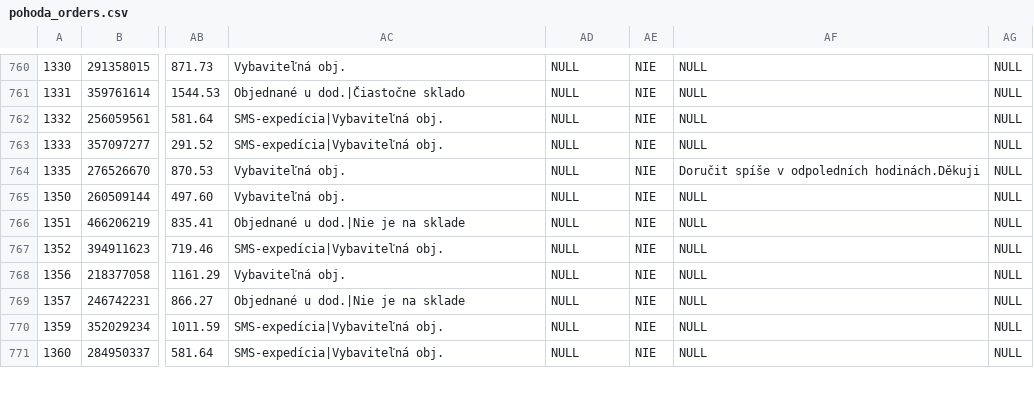
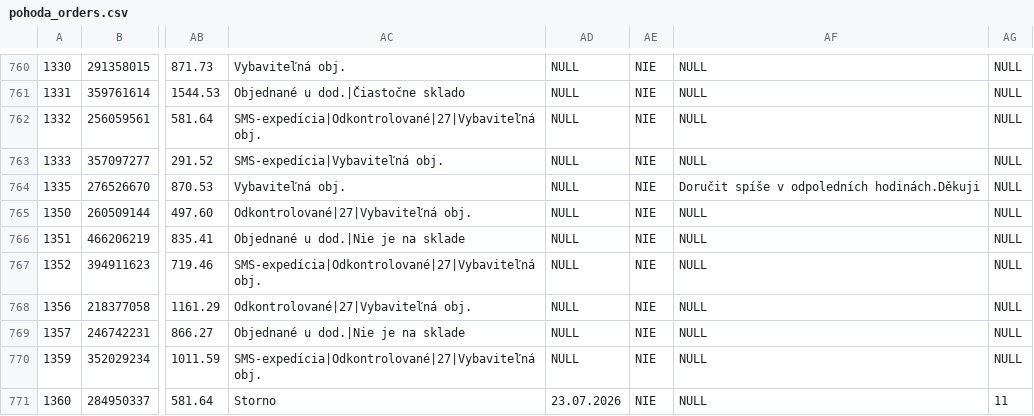
Before and after one commit to siso9993/orders-api, a CSV file: api/pohoda_orders.csv, drawn as a sheet; only a part is shown, gaps mark what is left out; the diff covers the shown part only; the diff names each change by its address in the sheet, - before the commit and + after, or states it on an @@ line.

```diff
--- a/api/pohoda_orders.csv
+++ b/api/pohoda_orders.csv
-AC762: SMS-expedícia|Vybaviteľná obj.
+AC762: SMS-expedícia|Odkontrolované|27|Vybaviteľná obj.
-AC765: Vybaviteľná obj.
+AC765: Odkontrolované|27|Vybaviteľná obj.
-AC767: SMS-expedícia|Vybaviteľná obj.
+AC767: SMS-expedícia|Odkontrolované|27|Vybaviteľná obj.
-AC768: Vybaviteľná obj.
+AC768: Odkontrolované|27|Vybaviteľná obj.
-AC770: SMS-expedícia|Vybaviteľná obj.
+AC770: SMS-expedícia|Odkontrolované|27|Vybaviteľná obj.
-AC771: SMS-expedícia|Vybaviteľná obj.
+AC771: Storno
-AD771: NULL
+AD771: 23.07.2026
-AG771: NULL
+AG771: 11
```
Also changed, not shown: 1 added row and 17 edited cells elsewhere in this file.
